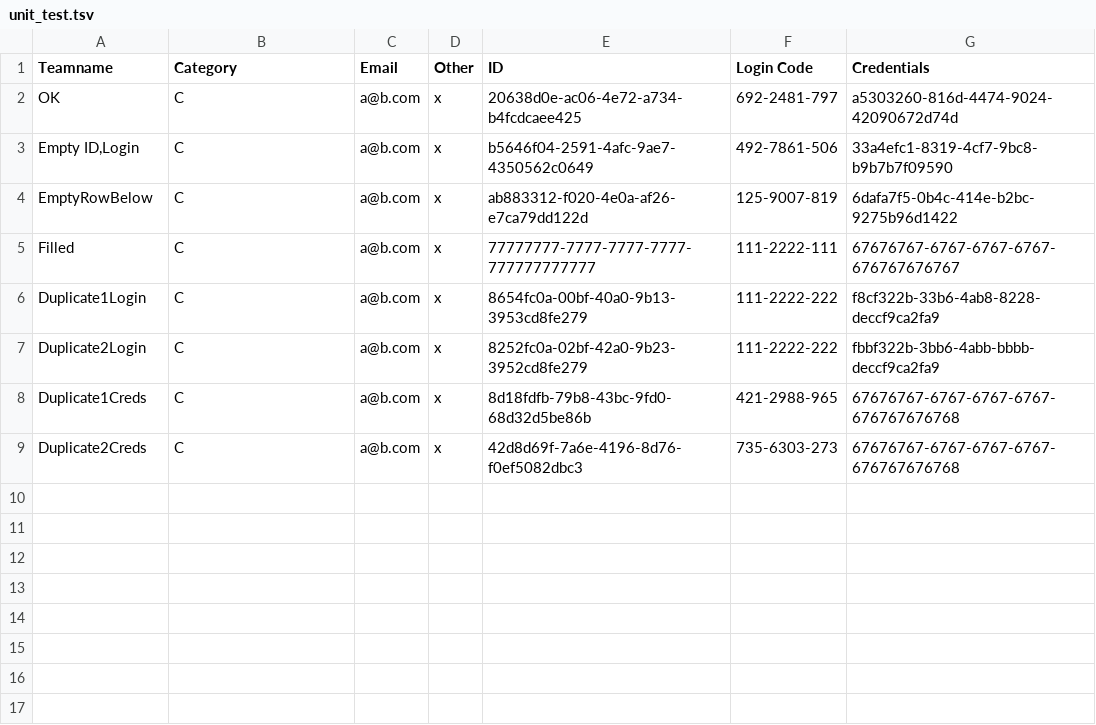
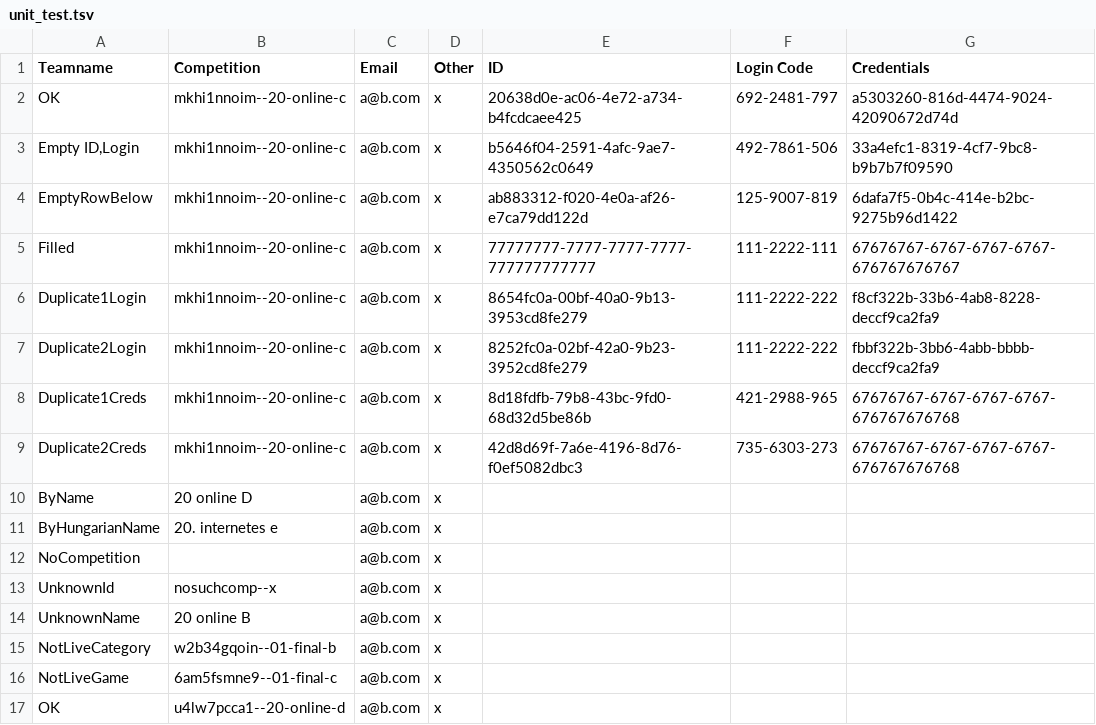
Before and after one commit to a-gondolkodas-orome/durer-aion, a TSV file: scripts/unit_test.tsv, drawn as a sheet.

```diff
--- a/scripts/unit_test.tsv
+++ b/scripts/unit_test.tsv
@@ -1,9 +1,17 @@
-Teamname	Category	Email	Other	ID	Login Code	Credentials
-OK	C	a@b.com	x	20638d0e-ac06-4e72-a734-b4fcdcaee425	692-2481-797	a5303260-816d-4474-9024-42090672d74d
-Empty ID,Login	C	a@b.com	x	b5646f04-2591-4afc-9ae7-4350562c0649	492-7861-506	33a4efc1-8319-4cf7-9bc8-b9b7b7f09590
-EmptyRowBelow	C	a@b.com	x	ab883312-f020-4e0a-af26-e7ca79dd122d	125-9007-819	6dafa7f5-0b4c-414e-b2bc-9275b96d1422
-Filled	C	a@b.com	x	77777777-7777-7777-7777-777777777777	111-2222-111	67676767-6767-6767-6767-676767676767
-Duplicate1Login	C	a@b.com	x	8654fc0a-00bf-40a0-9b13-3953cd8fe279	111-2222-222	f8cf322b-33b6-4ab8-8228-deccf9ca2fa9
-Duplicate2Login	C	a@b.com	x	8252fc0a-02bf-42a0-9b23-3952cd8fe279	111-2222-222	fbbf322b-3bb6-4abb-bbbb-deccf9ca2fa9
-Duplicate1Creds	C	a@b.com	x	8d18fdfb-79b8-43bc-9fd0-68d32d5be86b	421-2988-965	67676767-6767-6767-6767-676767676768
-Duplicate2Creds	C	a@b.com	x	42d8d69f-7a6e-4196-8d76-f0ef5082dbc3	735-6303-273	67676767-6767-6767-6767-676767676768
+Teamname	Competition	Email	Other	ID	Login Code	Credentials
+OK	mkhi1nnoim--20-online-c	a@b.com	x	20638d0e-ac06-4e72-a734-b4fcdcaee425	692-2481-797	a5303260-816d-4474-9024-42090672d74d
+Empty ID,Login	mkhi1nnoim--20-online-c	a@b.com	x	b5646f04-2591-4afc-9ae7-4350562c0649	492-7861-506	33a4efc1-8319-4cf7-9bc8-b9b7b7f09590
+EmptyRowBelow	mkhi1nnoim--20-online-c	a@b.com	x	ab883312-f020-4e0a-af26-e7ca79dd122d	125-9007-819	6dafa7f5-0b4c-414e-b2bc-9275b96d1422
+Filled	mkhi1nnoim--20-online-c	a@b.com	x	77777777-7777-7777-7777-777777777777	111-2222-111	67676767-6767-6767-6767-676767676767
+Duplicate1Login	mkhi1nnoim--20-online-c	a@b.com	x	8654fc0a-00bf-40a0-9b13-3953cd8fe279	111-2222-222	f8cf322b-33b6-4ab8-8228-deccf9ca2fa9
+Duplicate2Login	mkhi1nnoim--20-online-c	a@b.com	x	8252fc0a-02bf-42a0-9b23-3952cd8fe279	111-2222-222	fbbf322b-3bb6-4abb-bbbb-deccf9ca2fa9
+Duplicate1Creds	mkhi1nnoim--20-online-c	a@b.com	x	8d18fdfb-79b8-43bc-9fd0-68d32d5be86b	421-2988-965	67676767-6767-6767-6767-676767676768
+Duplicate2Creds	mkhi1nnoim--20-online-c	a@b.com	x	42d8d69f-7a6e-4196-8d76-f0ef5082dbc3	735-6303-273	67676767-6767-6767-6767-676767676768
+ByName	20 online D	a@b.com	x			
+ByHungarianName	20. internetes e	a@b.com	x			
+NoCompetition		a@b.com	x			
+UnknownId	nosuchcomp--x	a@b.com	x			
+UnknownName	20 online B	a@b.com	x			
+NotLiveCategory	w2b34gqoin--01-final-b	a@b.com	x			
+NotLiveGame	6am5fsmne9--01-final-c	a@b.com	x			
+OK	u4lw7pcca1--20-online-d	a@b.com	x			
```
Also changed, not shown: 26 other files.
